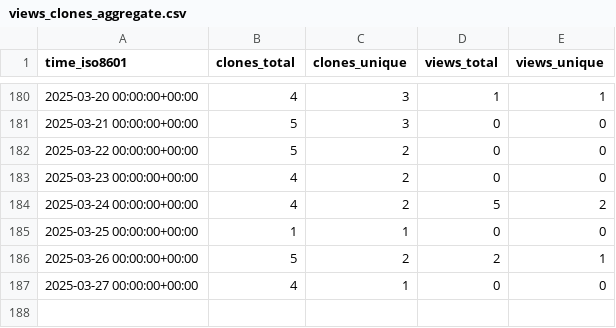
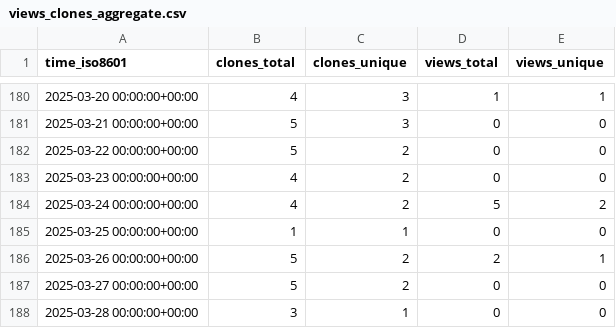
Before and after one commit to demichie/OpenPDAC-11, a CSV file: demichie/OpenPDAC-11/ghrs-data/views_clones_aggregate.csv, drawn as a sheet; only a part is shown, gaps mark what is left out.

```diff
--- a/demichie/OpenPDAC-11/ghrs-data/views_clones_aggregate.csv
+++ b/demichie/OpenPDAC-11/ghrs-data/views_clones_aggregate.csv
@@ -186,2 +186,3 @@ time_iso8601,clones_total,clones_unique,views_total,views_unique
 2025-03-26 00:00:00+00:00,5,2,2,1
-2025-03-27 00:00:00+00:00,4,1,0,0
+2025-03-27 00:00:00+00:00,5,2,0,0
+2025-03-28 00:00:00+00:00,3,1,0,0
```
Also changed, not shown: 1 other file.
